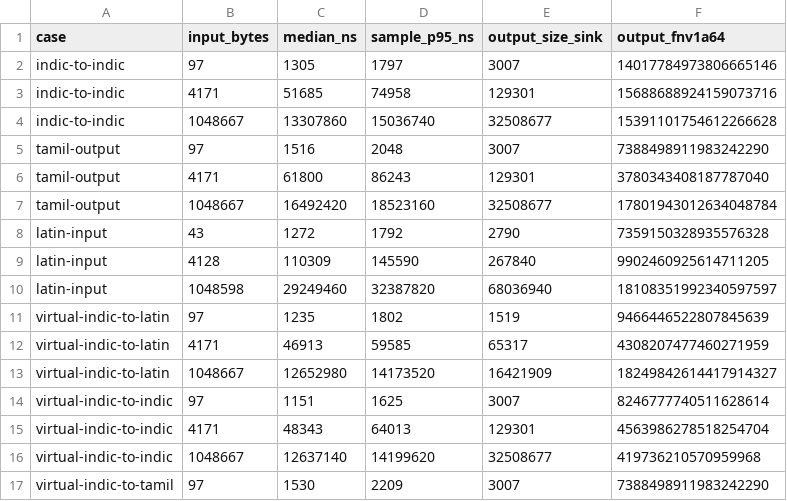
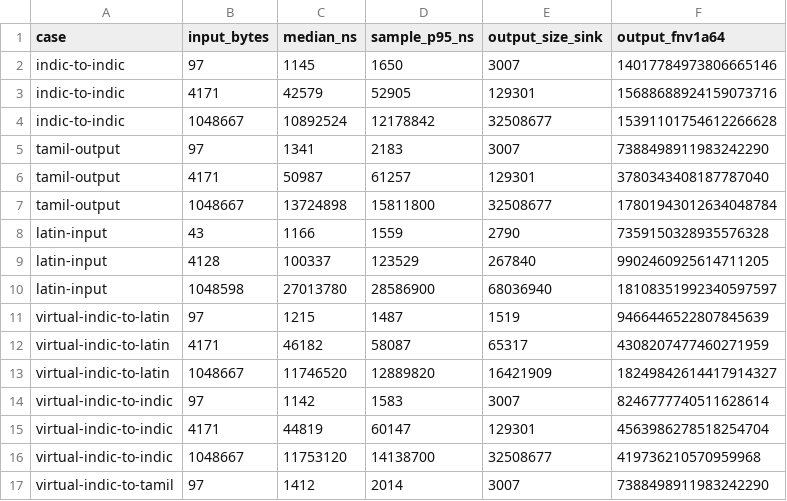
Before and after one commit to vm75/inditrans, a CSV file: docs/performance-baseline/00-baseline-throughput.csv, drawn as a sheet; only a part is shown; the diff covers the shown part only.

```diff
--- a/docs/performance-baseline/00-baseline-throughput.csv
+++ b/docs/performance-baseline/00-baseline-throughput.csv
@@ -1,17 +1,17 @@
 case,input_bytes,median_ns,sample_p95_ns,output_size_sink,output_fnv1a64
-indic-to-indic,97,1305,1797,3007,14017784973806665146
-indic-to-indic,4171,51685,74958,129301,15688688924159073716
-indic-to-indic,1048667,13307860,15036740,32508677,15391101754612266628
-tamil-output,97,1516,2048,3007,7388498911983242290
-tamil-output,4171,61800,86243,129301,3780343408187787040
-tamil-output,1048667,16492420,18523160,32508677,17801943012634048784
-latin-input,43,1272,1792,2790,7359150328935576328
-latin-input,4128,110309,145590,267840,9902460925614711205
-latin-input,1048598,29249460,32387820,68036940,18108351992340597597
-virtual-indic-to-latin,97,1235,1802,1519,9466446522807845639
-virtual-indic-to-latin,4171,46913,59585,65317,4308207477460271959
-virtual-indic-to-latin,1048667,12652980,14173520,16421909,18249842614417914327
-virtual-indic-to-indic,97,1151,1625,3007,8246777740511628614
-virtual-indic-to-indic,4171,48343,64013,129301,4563986278518254704
-virtual-indic-to-indic,1048667,12637140,14199620,32508677,419736210570959968
-virtual-indic-to-tamil,97,1530,2209,3007,7388498911983242290
+indic-to-indic,97,1145,1650,3007,14017784973806665146
+indic-to-indic,4171,42579,52905,129301,15688688924159073716
+indic-to-indic,1048667,10892524,12178842,32508677,15391101754612266628
+tamil-output,97,1341,2183,3007,7388498911983242290
+tamil-output,4171,50987,61257,129301,3780343408187787040
+tamil-output,1048667,13724898,15811800,32508677,17801943012634048784
+latin-input,43,1166,1559,2790,7359150328935576328
+latin-input,4128,100337,123529,267840,9902460925614711205
+latin-input,1048598,27013780,28586900,68036940,18108351992340597597
+virtual-indic-to-latin,97,1215,1487,1519,9466446522807845639
+virtual-indic-to-latin,4171,46182,58087,65317,4308207477460271959
+virtual-indic-to-latin,1048667,11746520,12889820,16421909,18249842614417914327
+virtual-indic-to-indic,97,1142,1583,3007,8246777740511628614
+virtual-indic-to-indic,4171,44819,60147,129301,4563986278518254704
+virtual-indic-to-indic,1048667,11753120,14138700,32508677,419736210570959968
+virtual-indic-to-tamil,97,1412,2014,3007,7388498911983242290
```
Also changed, not shown: 28 edited cells elsewhere in this file, docs/performance-baseline/00-baseline-cold.csv, docs/performance-baseline/00-baseline-latency-runs.csv, 7 other files.
